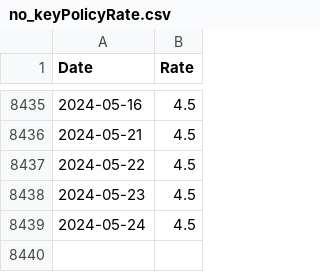
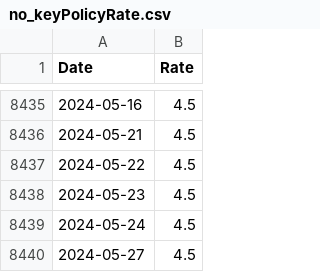
Before and after one commit to frefrik/norway-finance-statistics, a CSV file: data/no_keyPolicyRate.csv, drawn as a sheet; only a part is shown, gaps mark what is left out; the diff names each change by its address in the sheet, - before the commit and + after, or states it on an @@ line.

```diff
--- a/data/no_keyPolicyRate.csv
+++ b/data/no_keyPolicyRate.csv
+row 8440: 2024-05-27 | 4.5
```
Also changed, not shown: 2 other files.
